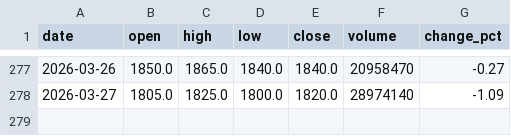
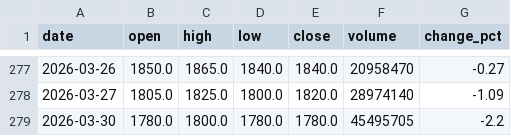
Before and after one commit to davidlin2002/tsmc-sentiment-predictor, a CSV file: data/raw/stock_price.csv, drawn as a sheet; only a part is shown, gaps mark what is left out.

```diff
--- a/data/raw/stock_price.csv
+++ b/data/raw/stock_price.csv
@@ -278 +278,2 @@ date,open,high,low,close,volume,change_pct
 2026-03-27,1805.0,1825.0,1800.0,1820.0,28974140,-1.09
+2026-03-30,1780.0,1800.0,1780.0,1780.0,45495705,-2.2
```
Also changed, not shown: data/final/features.csv, data/processed/daily_sentiment.csv, 12 other files.
